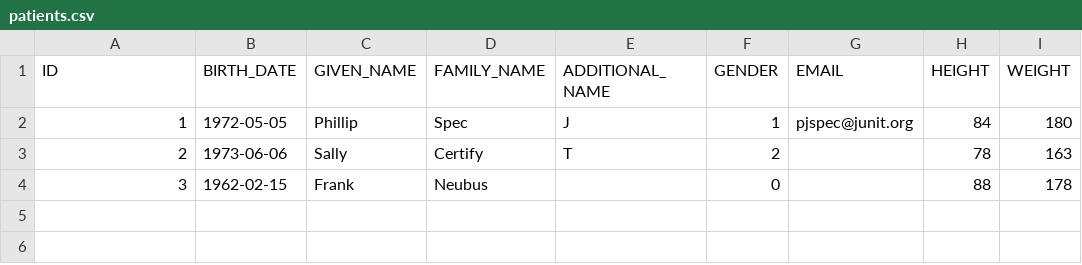
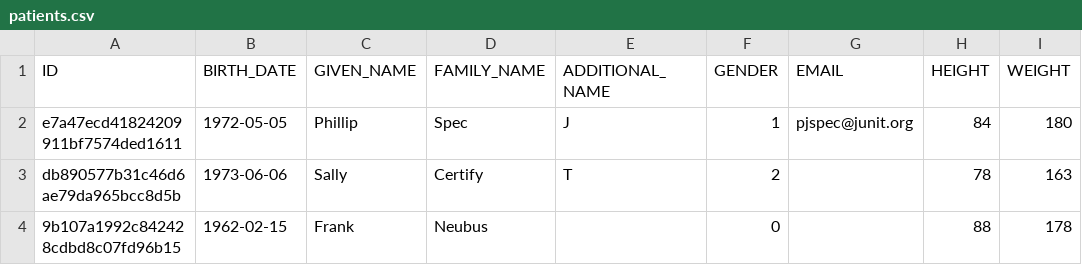
Before and after one commit to ssherwood/spring-boot-jpa, a CSV file: src/main/resources/patients.csv, drawn as a sheet.

```diff
--- a/src/main/resources/patients.csv
+++ b/src/main/resources/patients.csv
@@ -1,4 +1,4 @@
 ID,BIRTH_DATE,GIVEN_NAME,FAMILY_NAME,ADDITIONAL_NAME,GENDER,EMAIL,HEIGHT,WEIGHT
-1,1972-05-05,Phillip,Spec,J,1,pjspec@junit.org,84,180
-2,1973-06-06,Sally,Certify,T,2,,78,163
-3,1962-02-15,Frank,Neubus,,0,,88,178
+e7a47ecd41824209911bf7574ded1611,1972-05-05,Phillip,Spec,J,1,pjspec@junit.org,84,180
+db890577b31c46d6ae79da965bcc8d5b,1973-06-06,Sally,Certify,T,2,,78,163
+9b107a1992c842428cdbd8c07fd96b15,1962-02-15,Frank,Neubus,,0,,88,178
```
Also changed, not shown: 7 other files.
